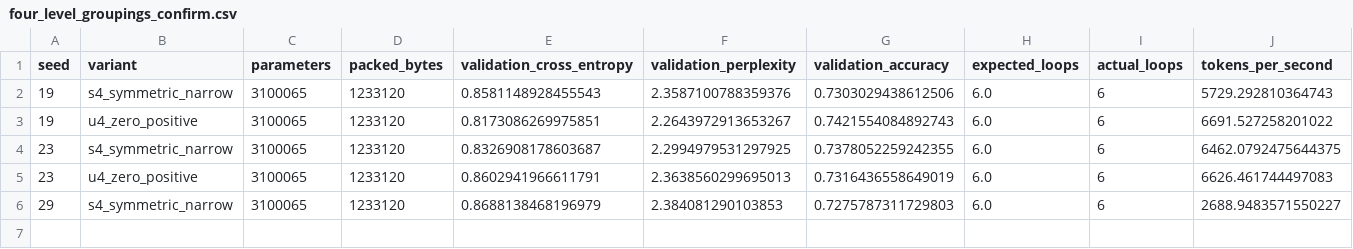
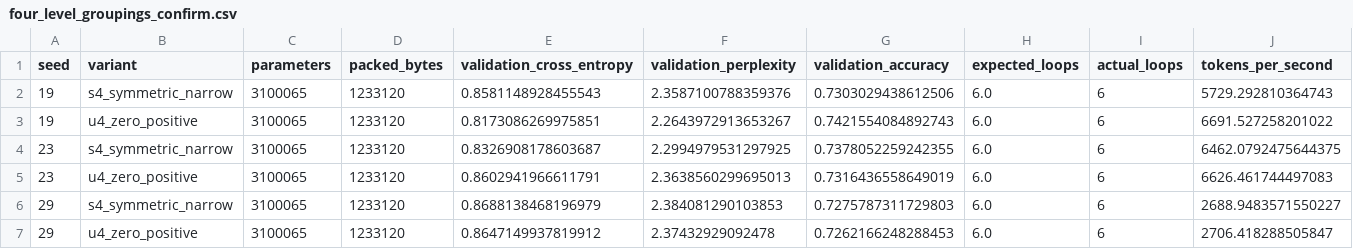
Before and after one commit to UltDstroyer/ternary-recurrent-lm, a CSV file: results/four_level_groupings_confirm.csv, drawn as a sheet; only a part is shown; rows hold the shown columns only; the diff names each change by its address in the sheet, - before the commit and + after, or states it on an @@ line.

Commit message:
Complete grouping confirmation CSV

```diff
--- a/results/four_level_groupings_confirm.csv
+++ b/results/four_level_groupings_confirm.csv
+row 7: 29 | u4_zero_positive | 3100065 | 1233120 | 0.8647149937819912 | 2.37432929092478 | 0.7262166248288453 | 6.0 | 6 | 2706.418288505847
```
